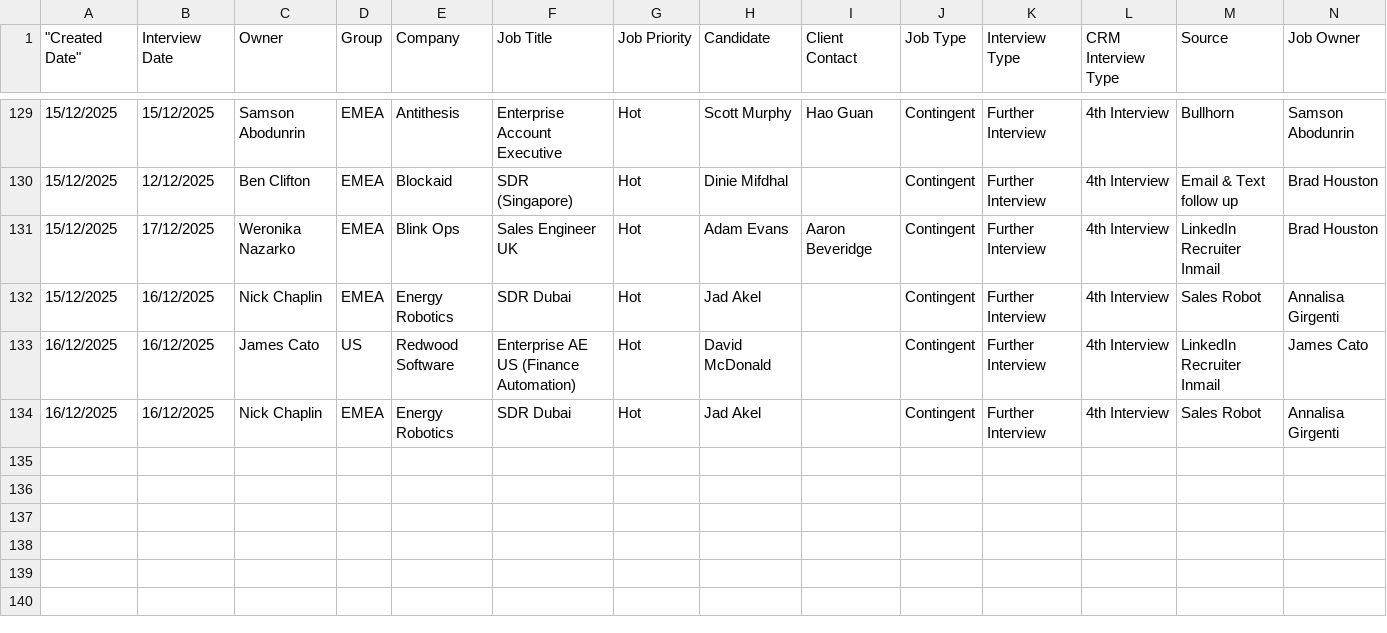
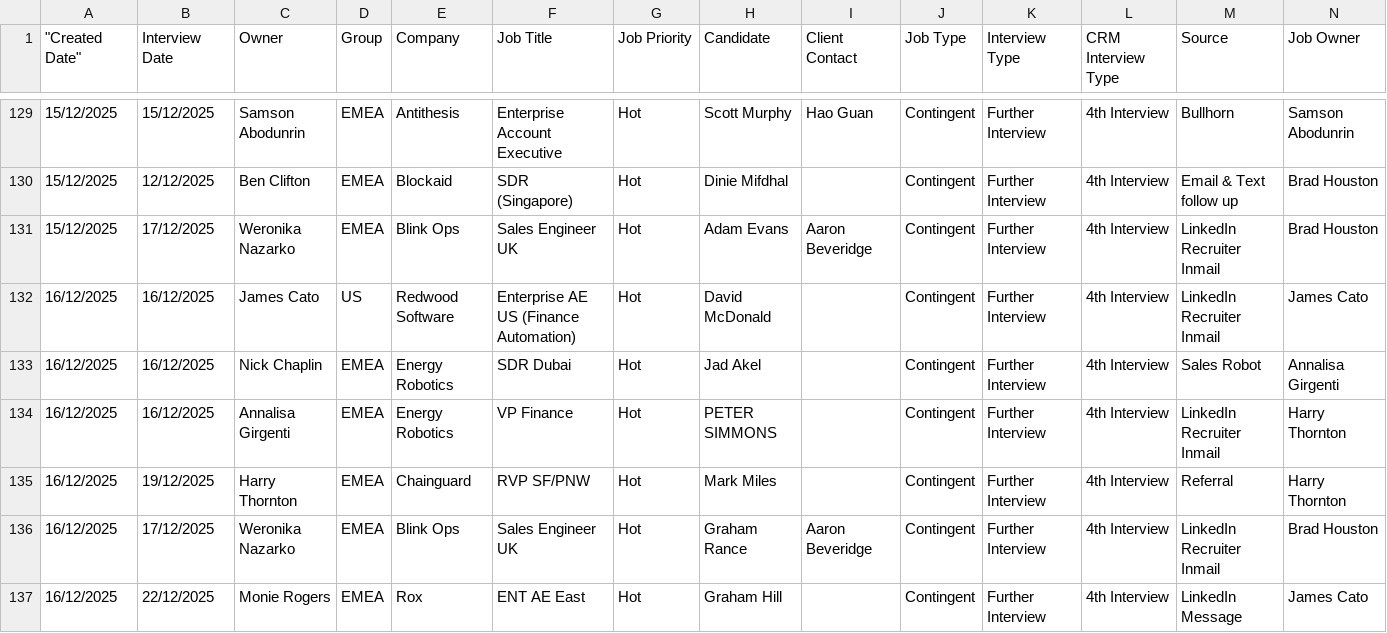
Before and after one commit to tonyfromvietnam/individual-in-play-candidate, a CSV file: 4th Interviews (Last 90 Days).csv, drawn as a sheet; only a part is shown, gaps mark what is left out; removed rows and columns are numbered as before the commit, all else as after; rows hold the shown columns only; the diff names each change by its address in the sheet, - before the commit and + after, or states it on an @@ line.

```diff
--- a/4th Interviews (Last 90 Days).csv
+++ b/4th Interviews (Last 90 Days).csv
-row 132: 15/12/2025 | 16/12/2025 | Nick Chaplin | EMEA | Energy Robotics | SDR Dubai | Hot | Jad Akel |  | Contingent | Further Interview | 4th Interview | Sales Robot | Annalisa Girgenti
+row 134: 16/12/2025 | 16/12/2025 | Annalisa Girgenti | EMEA | Energy Robotics | VP Finance | Hot | PETER SIMMONS |  | Contingent | Further Interview | 4th Interview | LinkedIn Recruiter Inmail | Harry Thornton
+row 135: 16/12/2025 | 19/12/2025 | Harry Thornton | EMEA | Chainguard | RVP SF/PNW | Hot | Mark Miles |  | Contingent | Further Interview | 4th Interview | Referral | Harry Thornton
+row 136: 16/12/2025 | 17/12/2025 | Weronika Nazarko | EMEA | Blink Ops | Sales Engineer UK | Hot | Graham Rance | Aaron Beveridge | Contingent | Further Interview | 4th Interview | LinkedIn Recruiter Inmail | Brad Houston
+row 137: 16/12/2025 | 22/12/2025 | Monie Rogers | EMEA | Rox | ENT AE East | Hot | Graham Hill |  | Contingent | Further Interview | 4th Interview | LinkedIn Message | James Cato
```
Also changed, not shown: 1st Interviews (Last 90 Days).csv, 2nd Interviews (Last 90 Days).csv, 25 other files.
